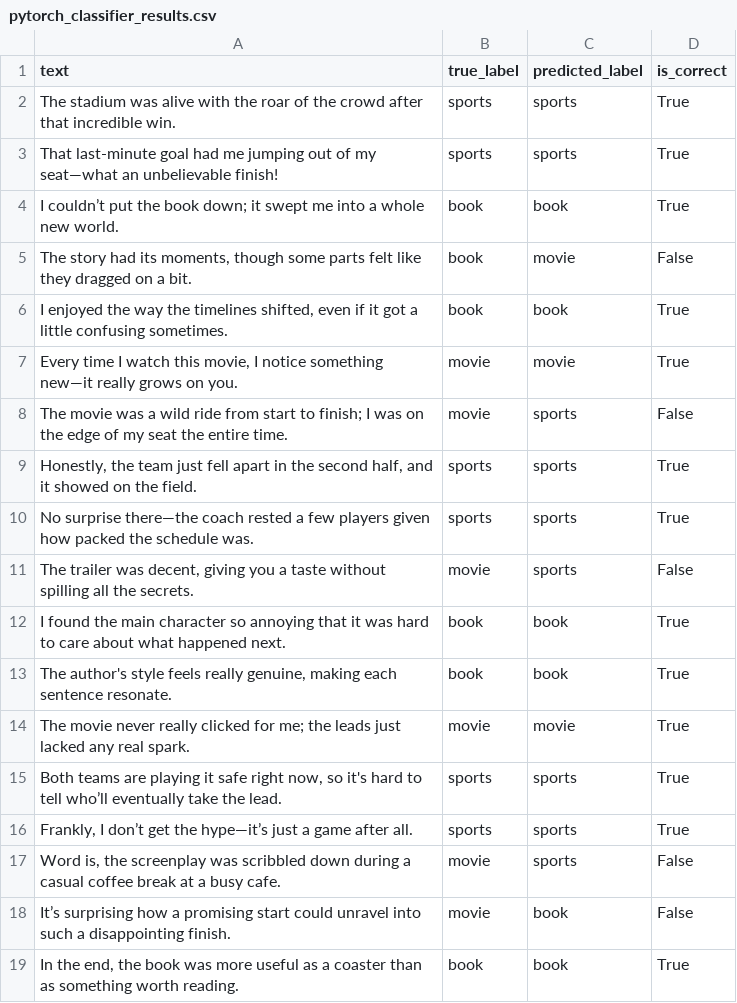
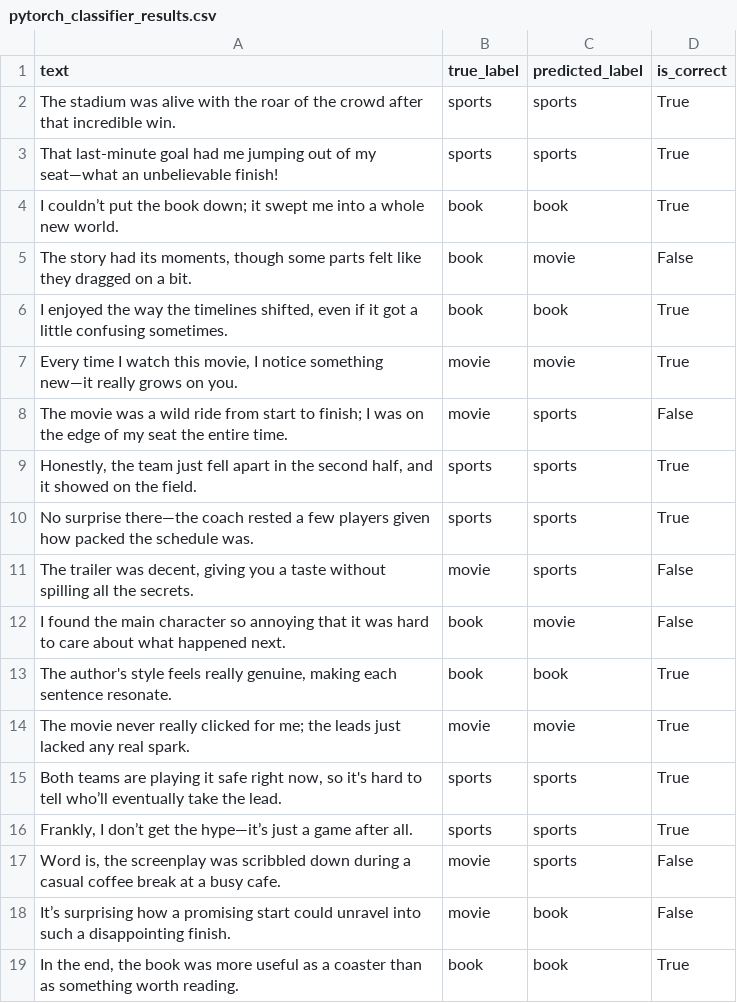
Before and after one commit to watjurk/vrije-project-TM, a CSV file: src/topic_classification/error_analysis_results/pytorch/pytorch_classifier_results.csv, drawn as a sheet.

Commit message:
new nalysis results and charts

```diff
--- a/src/topic_classification/error_analysis_results/pytorch/pytorch_classifier_results.csv
+++ b/src/topic_classification/error_analysis_results/pytorch/pytorch_classifier_results.csv
@@ -11,3 +11,3 @@ No surprise there—the coach rested a few players given how packed the schedule
 "The trailer was decent, giving you a taste without spilling all the secrets.",movie,sports,False
-I found the main character so annoying that it was hard to care about what happened next.,book,book,True
+I found the main character so annoying that it was hard to care about what happened next.,book,movie,False
 "The author's style feels really genuine, making each sentence resonate.",book,book,True
```
Also changed, not shown: 5 other files.
